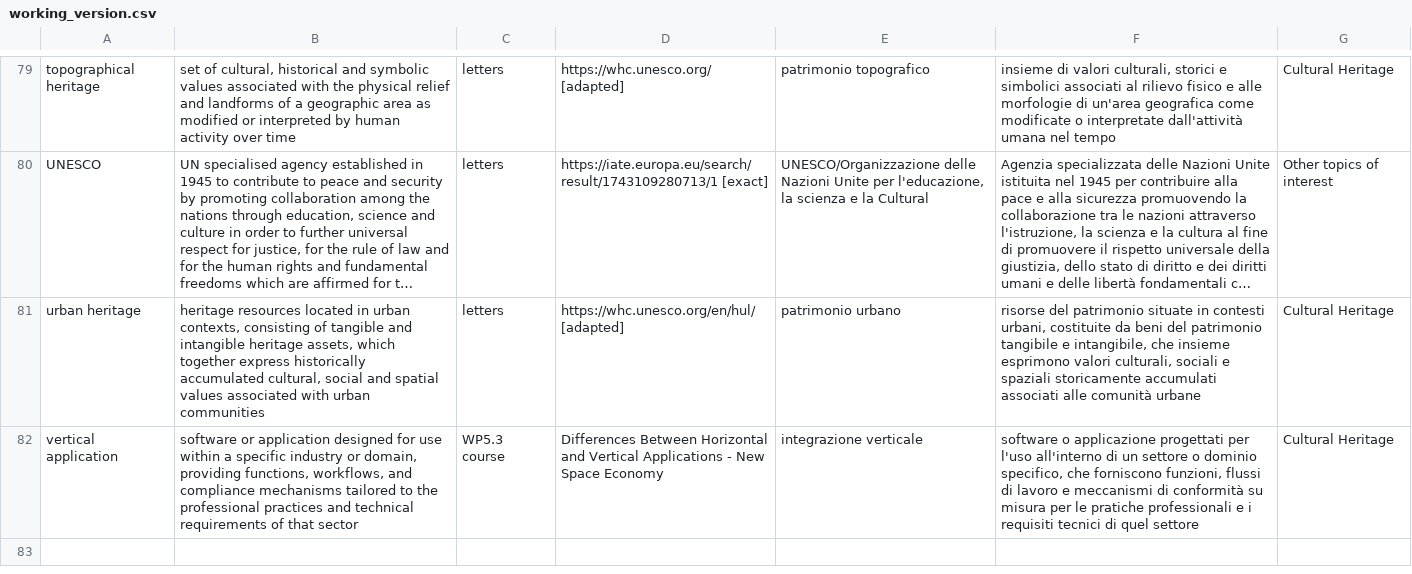
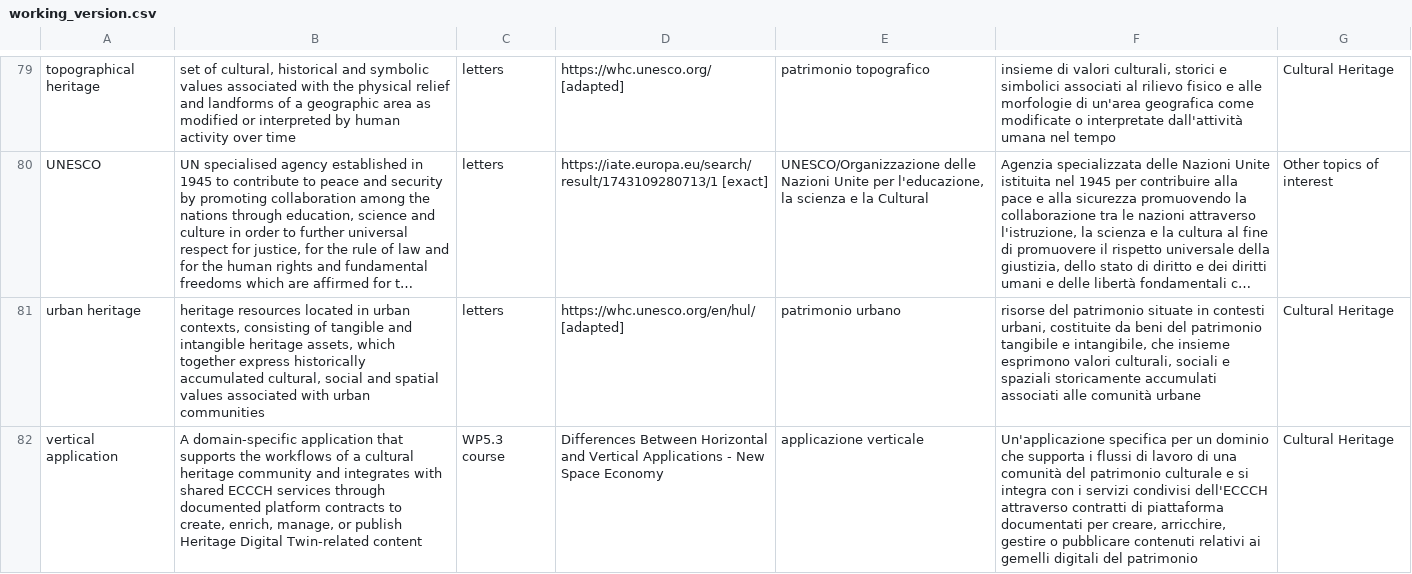
Before and after one commit to ECHOES-ECCCH-TECHNICAL/ECHOES-Glossary, a CSV file: working_version.csv, drawn as a sheet; only a part is shown, gaps mark what is left out; long unchanged cells end in …; the diff names each change by its address in the sheet, - before the commit and + after, or states it on an @@ line.

Commit message:
Update VA glossary term and ignore source docs
This commit ignores the source_documents folder in git and updates the 'vertical application' glossary entry with a clearer ECCCH-focused definition in English and Italian.

```diff
--- a/working_version.csv
+++ b/working_version.csv
-B82: software or application designed for use within a specific industry or domain, providing functions, workflows, and compliance mechanisms tailored to the professional practices and technical requirements of that sector
+B82: A domain-specific application that supports the workflows of a cultural heritage community and integrates with shared ECCCH services through documented platform contracts to create, enrich, manage, or publish Heritage Digital Twin-related content
-E82: integrazione verticale
+E82: applicazione verticale
-F82: software o applicazione progettati per l'uso all'interno di un settore o dominio specifico, che forniscono funzioni, flussi di lavoro e meccanismi di conformità su misura per le pratiche professionali e i requisiti tecnici di quel settore
+F82: Un'applicazione specifica per un dominio che supporta i flussi di lavoro di una comunità del patrimonio culturale e si integra con i servizi condivisi dell'ECCCH attraverso contratti di piattaforma documentati per creare, arricchire, gestire o pubblicare contenuti relativi ai gemelli digitali del patrimonio
```
Also changed, not shown: 1 other file.
